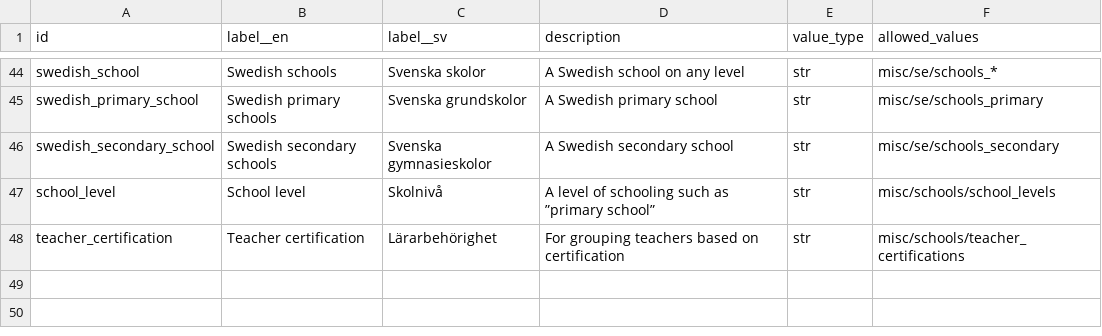
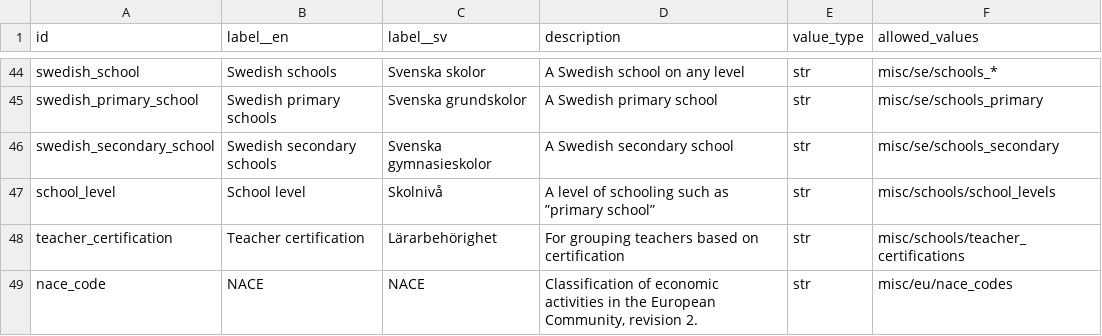
Before and after one commit to marple-newsrobot/marple-datatypes, a CSV file: datatypes.csv, drawn as a sheet; only a part is shown, gaps mark what is left out.

Commit message:
add nace codes

```diff
--- a/datatypes.csv
+++ b/datatypes.csv
@@ -48 +48,2 @@ school_level,School level,Skolnivå,A level of schooling such as ”primary scho
 teacher_certification,Teacher certification,Lärarbehörighet,For grouping teachers based on certification,str,misc/schools/teacher_certifications
+nace_code,NACE,NACE,"Classification of economic activities in the European Community, revision 2. ",str,misc/eu/nace_codes
```
Also changed, not shown: 1 other file.
